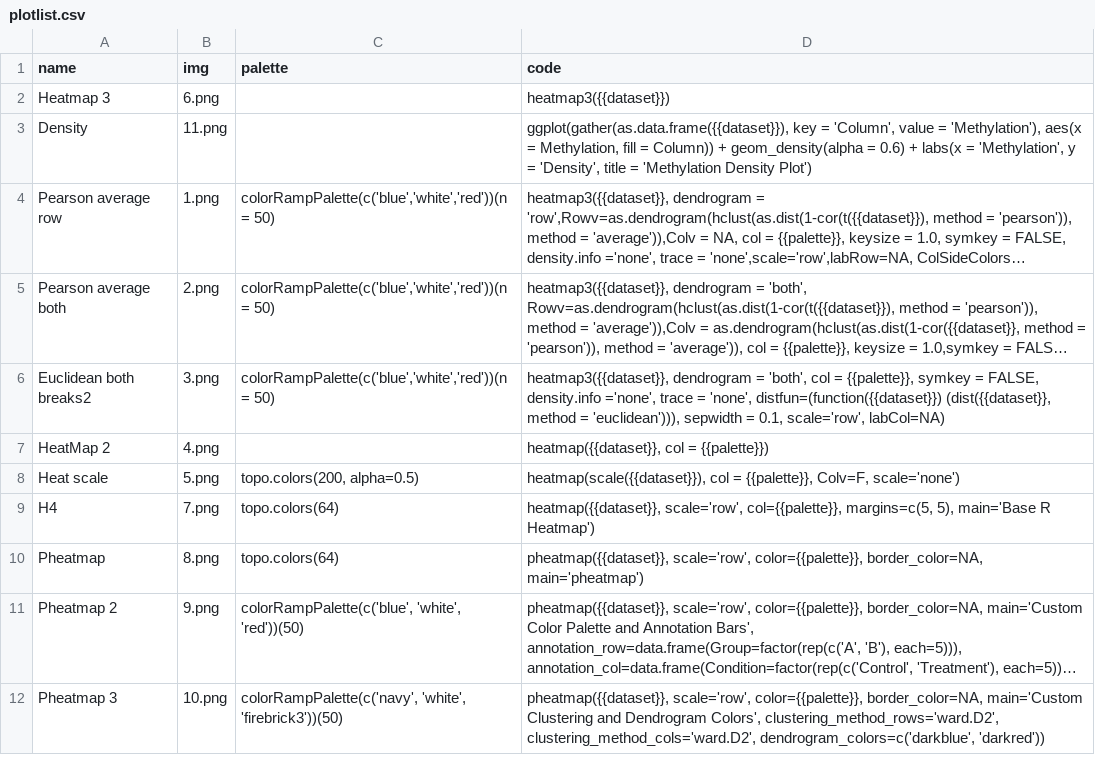
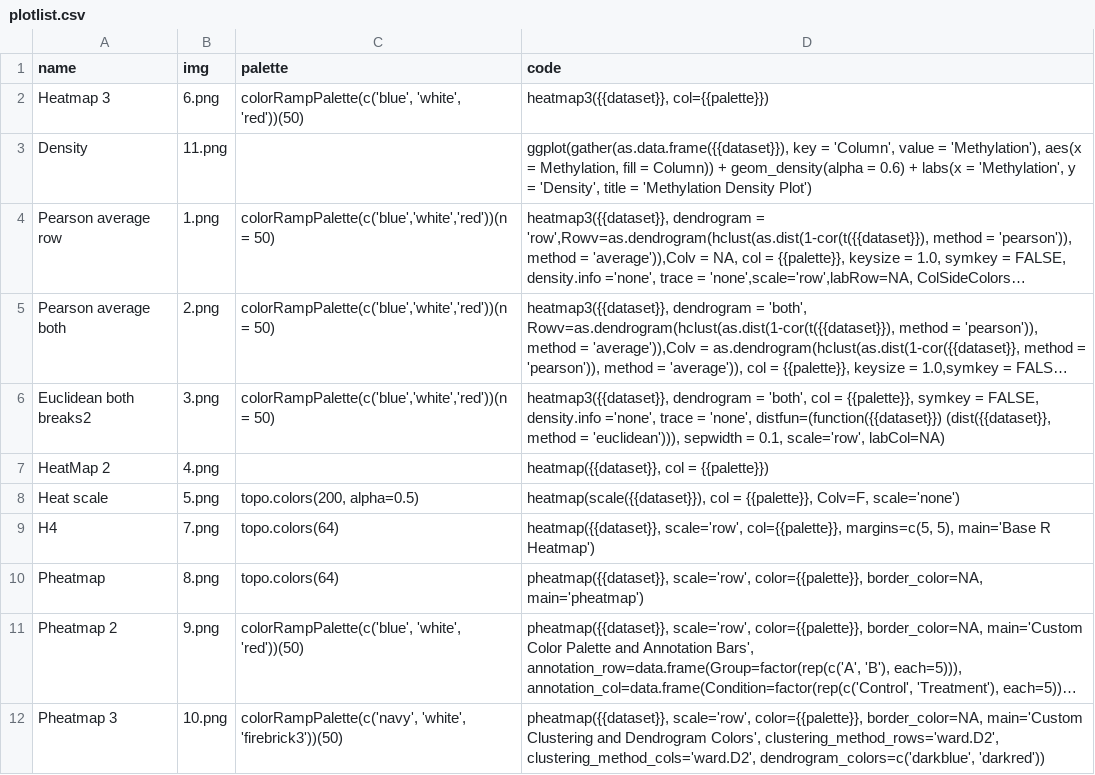
Before and after one commit to a00s/ugplot, a CSV file: R/plotlist.csv, drawn as a sheet; long unchanged cells end in ….

```diff
--- a/R/plotlist.csv
+++ b/R/plotlist.csv
@@ -1,3 +1,3 @@
 name;img;palette;code
-Heatmap 3;6.png;;heatmap3({{dataset}})
+Heatmap 3;6.png;colorRampPalette(c('blue', 'white', 'red'))(50);heatmap3({{dataset}}, col={{palette}})
 Density;11.png;;ggplot(gather(as.data.frame({{dataset}}), key = 'Column', value = 'Methylation'), aes(x = Methylation, fill = Column)) + geom_density(alpha = 0.6) + labs(x = 'Methylation', y = 'Density', title = 'Methylation Density Plot')
```
Also changed, not shown: R/palette.csv, 1 other file.
